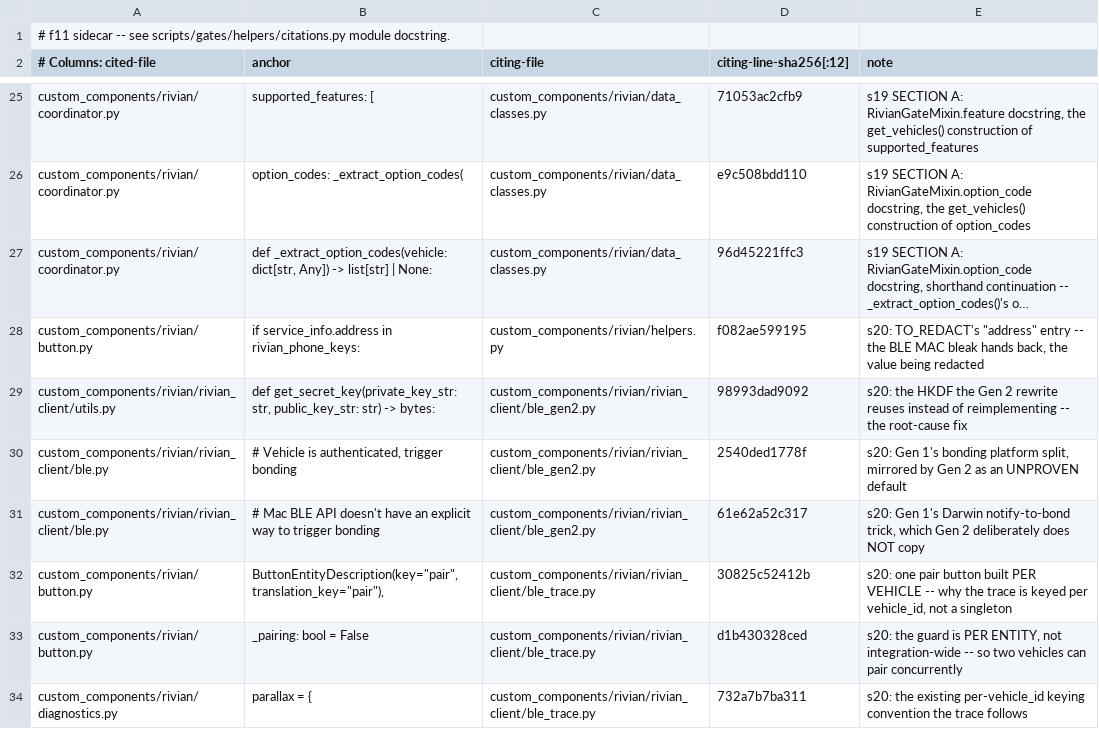
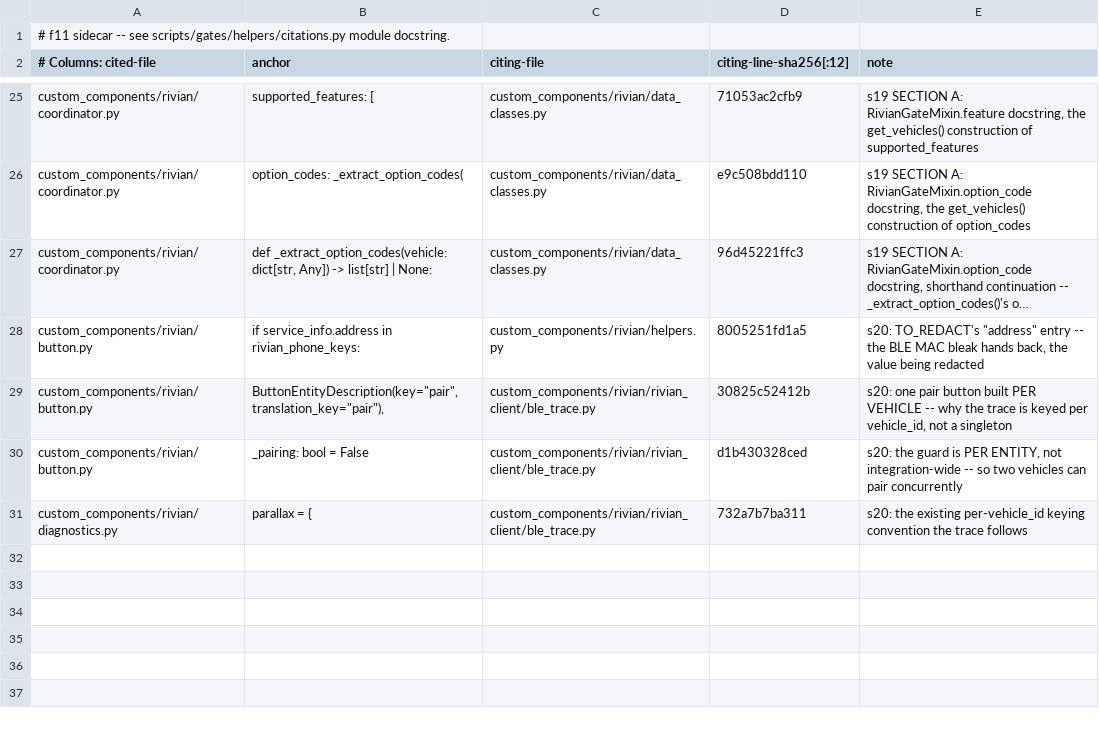
Before and after one commit to jrgutier/home-assistant-rivian, a TSV file: scripts/gates/helpers/code_anchors.tsv, drawn as a sheet; only a part is shown, gaps mark what is left out; long unchanged cells end in …; the diff names each change by its address in the sheet, - before the commit and + after, or states it on an @@ line.

```diff
--- a/scripts/gates/helpers/code_anchors.tsv
+++ b/scripts/gates/helpers/code_anchors.tsv
-D28 (citing-line-sha256[:12]): f082ae599195
+D28 (citing-line-sha256[:12]): 8005251fd1a5
-row 29: custom_components/rivian/rivian_client/utils.py | def get_secret_key(private_key_str: str, public_key_str: str) -> bytes: | custom_components/rivian/rivian_client/ble_gen2.py | 98993dad9092 | s20: the HKDF the Gen 2 rewrite reuses instead of reimplementing -- the root-cause fix
-row 30: custom_components/rivian/rivian_client/ble.py | # Vehicle is authenticated, trigger bonding | custom_components/rivian/rivian_client/ble_gen2.py | 2540ded1778f | s20: Gen 1's bonding platform split, mirrored by Gen 2 as an UNPROVEN default
-row 31: custom_components/rivian/rivian_client/ble.py | # Mac BLE API doesn't have an explicit way to trigger bonding | custom_components/rivian/rivian_client/ble_gen2.py | 61e62a52c317 | s20: Gen 1's Darwin notify-to-bond trick, which Gen 2 deliberately does NOT copy
```
Also changed, not shown: 13 other files.
